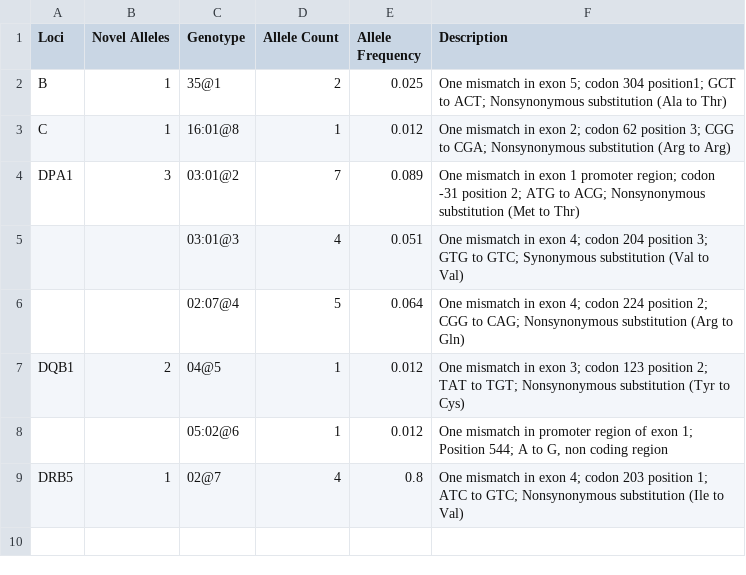
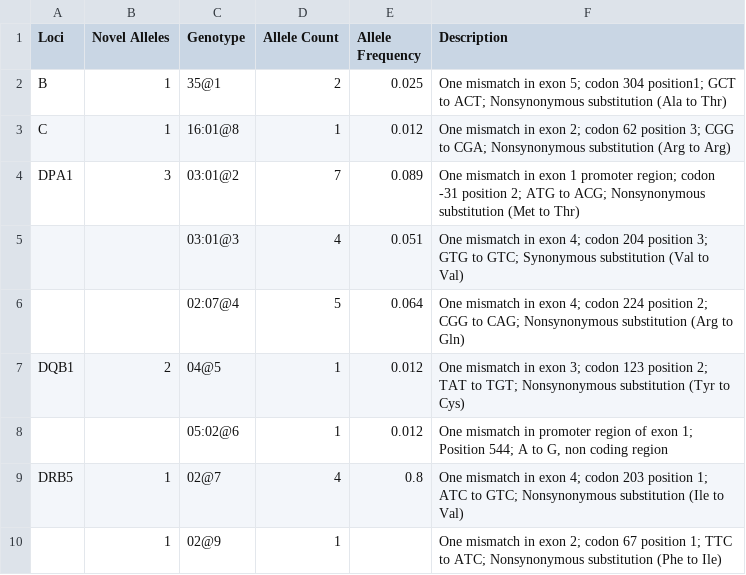
Before and after one commit to andersen-lab/lassa-ebola-hla, a CSV file: novel_alleles.csv, drawn as a sheet.

Commit message:
Added novel alleles.

```diff
--- a/novel_alleles.csv
+++ b/novel_alleles.csv
@@ -9 +9,2 @@ DQB1,2,04@5,1,0.012,One mismatch in exon 3; codon 123 position 2; TAT to TGT; No
 DRB5,1,02@7,4,0.8,One mismatch in exon 4; codon 203 position 1; ATC to GTC; Nonsynonymous substitution (Ile to Val)
+,1,02@9,1,,One mismatch in exon 2; codon 67 position 1; TTC to ATC; Nonsynonymous substitution (Phe to Ile)
```
